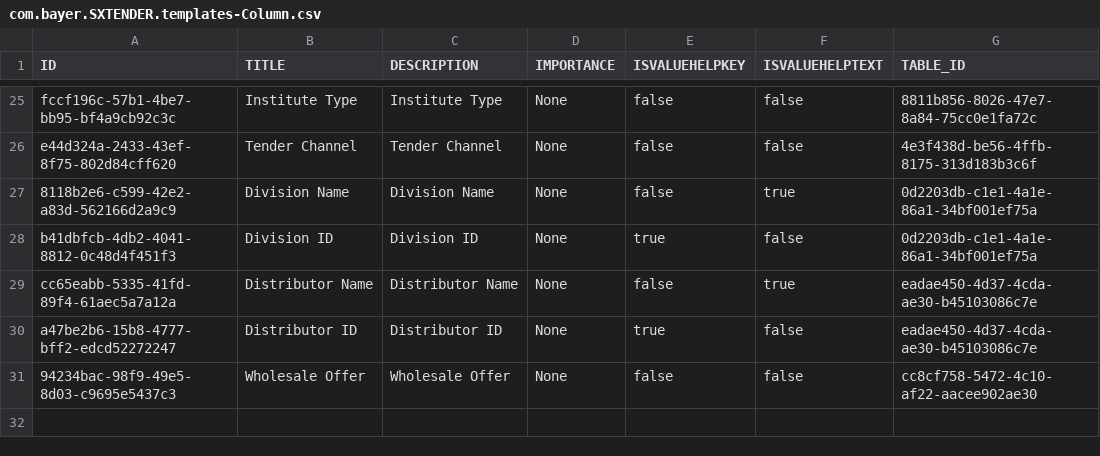
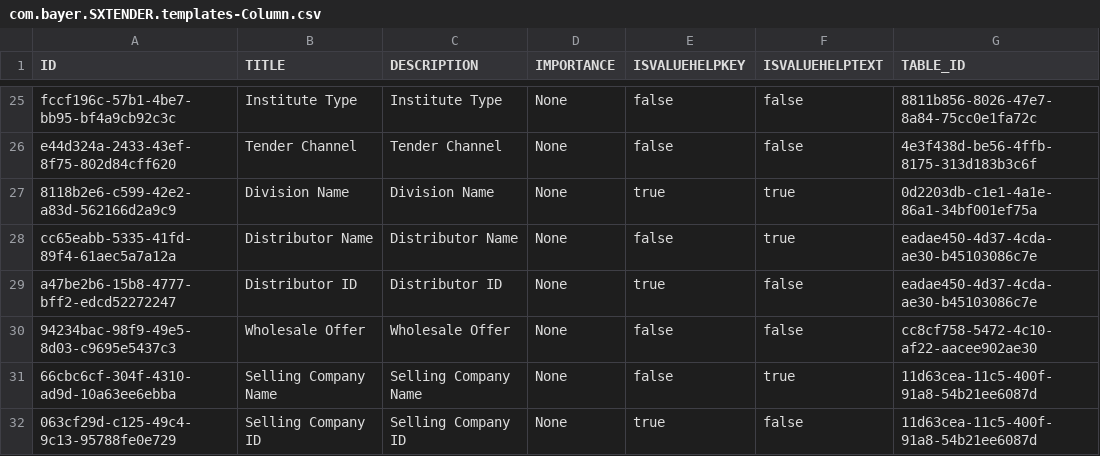
Before and after one commit to mandar-velankar/FAST_UI_TEMPLATES, a CSV file: db/data/com.bayer.SXTENDER.templates-Column.csv, drawn as a sheet; only a part is shown, gaps mark what is left out.

```diff
--- a/db/data/com.bayer.SXTENDER.templates-Column.csv
+++ b/db/data/com.bayer.SXTENDER.templates-Column.csv
@@ -26,4 +26,3 @@ fccf196c-57b1-4be7-bb95-bf4a9cb92c3c;Institute Type;Institute Type;None;false;fa
 e44d324a-2433-43ef-8f75-802d84cff620;Tender Channel;Tender Channel;None;false;false;4e3f438d-be56-4ffb-8175-313d183b3c6f
-8118b2e6-c599-42e2-a83d-562166d2a9c9;Division Name;Division Name;None;false;true;0d2203db-c1e1-4a1e-86a1-34bf001ef75a
-b41dbfcb-4db2-4041-8812-0c48d4f451f3;Division ID;Division ID;None;true;false;0d2203db-c1e1-4a1e-86a1-34bf001ef75a
+8118b2e6-c599-42e2-a83d-562166d2a9c9;Division Name;Division Name;None;true;true;0d2203db-c1e1-4a1e-86a1-34bf001ef75a
 cc65eabb-5335-41fd-89f4-61aec5a7a12a;Distributor Name;Distributor Name;None;false;true;eadae450-4d37-4cda-ae30-b45103086c7e
@@ -31 +30,3 @@ a47be2b6-15b8-4777-bff2-edcd52272247;Distributor ID;Distributor ID;None;true;fal
 94234bac-98f9-49e5-8d03-c9695e5437c3;Wholesale Offer;Wholesale Offer;None;false;false;cc8cf758-5472-4c10-af22-aacee902ae30
+66cbc6cf-304f-4310-ad9d-10a63ee6ebba;Selling Company Name;Selling Company Name;None;false;true;11d63cea-11c5-400f-91a8-54b21ee6087d
+063cf29d-c125-49c4-9c13-95788fe0e729;Selling Company ID;Selling Company ID;None;true;false;11d63cea-11c5-400f-91a8-54b21ee6087d
```
Also changed, not shown: db/data/com.bayer.SXTENDER.templates-Control.csv, db/data/com.bayer.SXTENDER.templates-Properties.csv, 2 other files.
